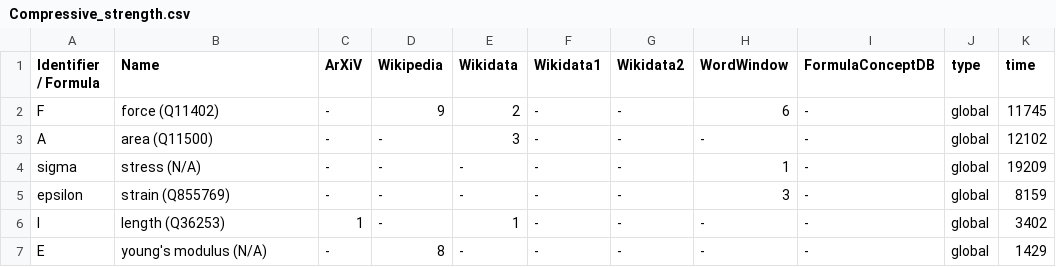
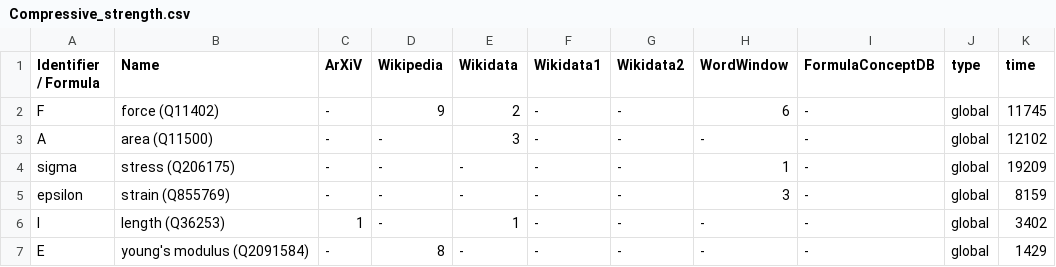
Before and after one commit to gipplab/dataAnnoMathTex, a CSV file: evaluation/Compressive_strength.csv, drawn as a sheet; only a part is shown; the diff names each change by its address in the sheet, - before the commit and + after, or states it on an @@ line.

Commit message:
Update Compressive_strength.csv

```diff
--- a/evaluation/Compressive_strength.csv
+++ b/evaluation/Compressive_strength.csv
-B4 (Name): stress (N/A)
+B4 (Name): stress (Q206175)
-B7 (Name): young's modulus (N/A)
+B7 (Name): young's modulus (Q2091584)
```
